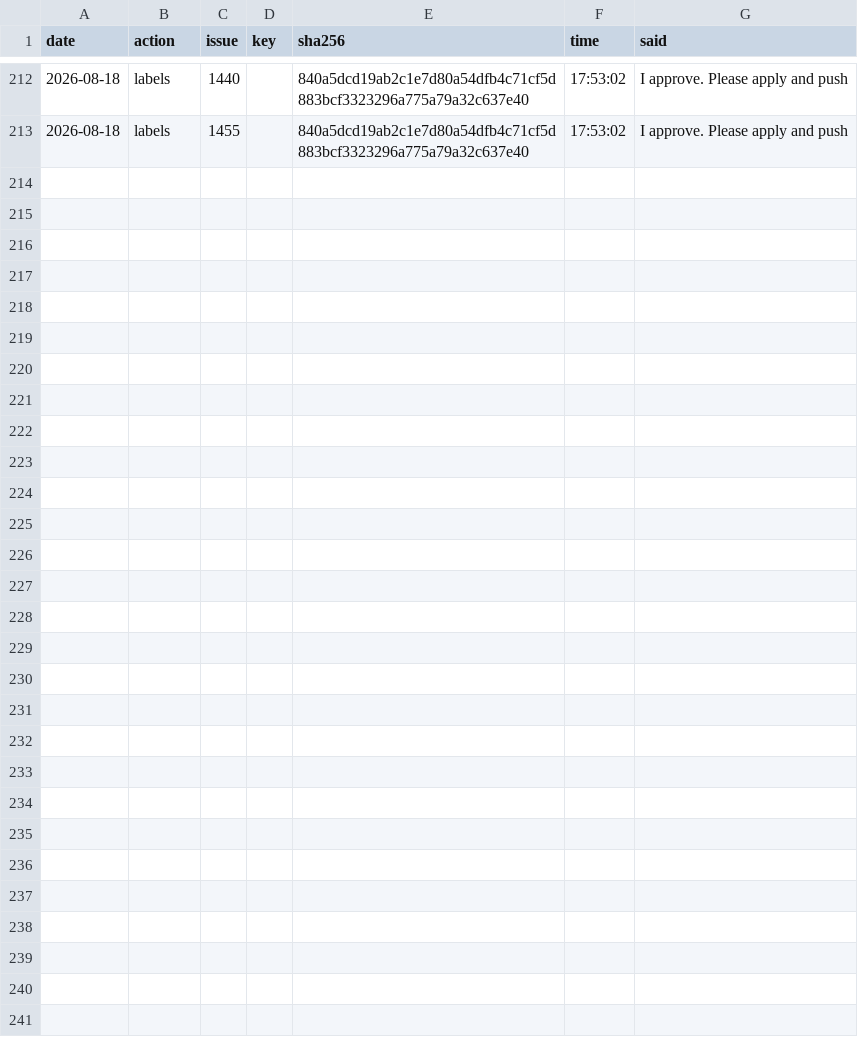
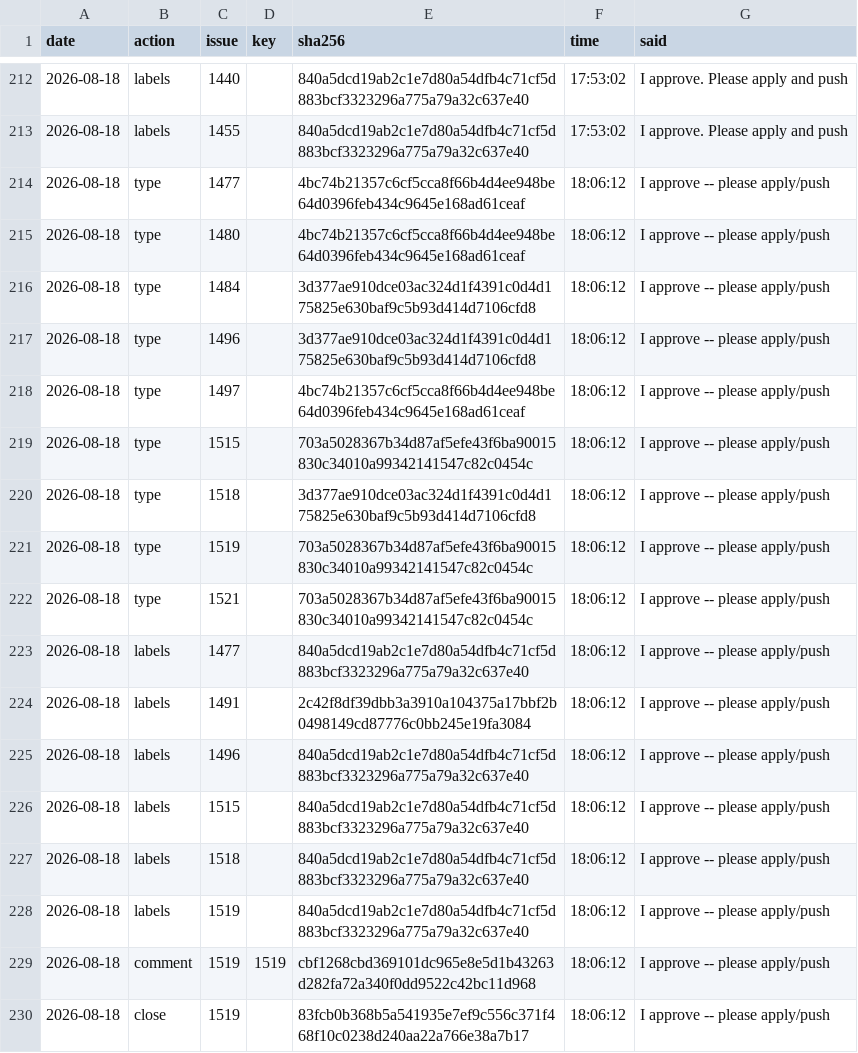
Before and after one commit to d-torrance/M2, a TSV file: bug-triage/approved.tsv, drawn as a sheet; only a part is shown, gaps mark what is left out.

Commit message:
Batch 27 applied: 9 typed, 6 labelled, 1 commented, 1 closed
  typed     #1515 #1519 #1521 Bug, #1477 #1480 #1497 Task,
            #1484 #1496 #1518 Feature
  labelled  +Core on #1477 #1496 #1515 #1518 #1519,
            +Documentation on #1491
  closed    #1519 completed, with its comment

Verified live: nine types and six labels landed, and #1519 carries
COMPLETED.

Catalog 835 -> 834 rows.

```diff
--- a/bug-triage/approved.tsv
+++ b/bug-triage/approved.tsv
@@ -213 +213,18 @@ date	action	issue	key	sha256	time	said
 2026-08-18	labels	1455		840a5dcd19ab2c1e7d80a54dfb4c71cf5d883bcf3323296a775a79a32c637e40	17:53:02	I approve.  Please apply and push
+2026-08-18	type	1477		4bc74b21357c6cf5cca8f66b4d4ee948be64d0396feb434c9645e168ad61ceaf	18:06:12	I approve -- please apply/push
+2026-08-18	type	1480		4bc74b21357c6cf5cca8f66b4d4ee948be64d0396feb434c9645e168ad61ceaf	18:06:12	I approve -- please apply/push
+2026-08-18	type	1484		3d377ae910dce03ac324d1f4391c0d4d175825e630baf9c5b93d414d7106cfd8	18:06:12	I approve -- please apply/push
+2026-08-18	type	1496		3d377ae910dce03ac324d1f4391c0d4d175825e630baf9c5b93d414d7106cfd8	18:06:12	I approve -- please apply/push
+2026-08-18	type	1497		4bc74b21357c6cf5cca8f66b4d4ee948be64d0396feb434c9645e168ad61ceaf	18:06:12	I approve -- please apply/push
+2026-08-18	type	1515		703a5028367b34d87af5efe43f6ba90015830c34010a99342141547c82c0454c	18:06:12	I approve -- please apply/push
+2026-08-18	type	1518		3d377ae910dce03ac324d1f4391c0d4d175825e630baf9c5b93d414d7106cfd8	18:06:12	I approve -- please apply/push
+2026-08-18	type	1519		703a5028367b34d87af5efe43f6ba90015830c34010a99342141547c82c0454c	18:06:12	I approve -- please apply/push
+2026-08-18	type	1521		703a5028367b34d87af5efe43f6ba90015830c34010a99342141547c82c0454c	18:06:12	I approve -- please apply/push
+2026-08-18	labels	1477		840a5dcd19ab2c1e7d80a54dfb4c71cf5d883bcf3323296a775a79a32c637e40	18:06:12	I approve -- please apply/push
+2026-08-18	labels	1491		2c42f8df39dbb3a3910a104375a17bbf2b0498149cd87776c0bb245e19fa3084	18:06:12	I approve -- please apply/push
+2026-08-18	labels	1496		840a5dcd19ab2c1e7d80a54dfb4c71cf5d883bcf3323296a775a79a32c637e40	18:06:12	I approve -- please apply/push
+2026-08-18	labels	1515		840a5dcd19ab2c1e7d80a54dfb4c71cf5d883bcf3323296a775a79a32c637e40	18:06:12	I approve -- please apply/push
+2026-08-18	labels	1518		840a5dcd19ab2c1e7d80a54dfb4c71cf5d883bcf3323296a775a79a32c637e40	18:06:12	I approve -- please apply/push
+2026-08-18	labels	1519		840a5dcd19ab2c1e7d80a54dfb4c71cf5d883bcf3323296a775a79a32c637e40	18:06:12	I approve -- please apply/push
+2026-08-18	comment	1519	1519	cbf1268cbd369101dc965e8e5d1b43263d282fa72a340f0dd9522c42bc11d968	18:06:12	I approve -- please apply/push
+2026-08-18	close	1519		83fcb0b368b5a541935e7ef9c556c371f468f10c0238d240aa22a766e38a7b17	18:06:12	I approve -- please apply/push
```
Also changed, not shown: bug-triage/applied.tsv, bug-triage/issues.tsv, 1 other file.
